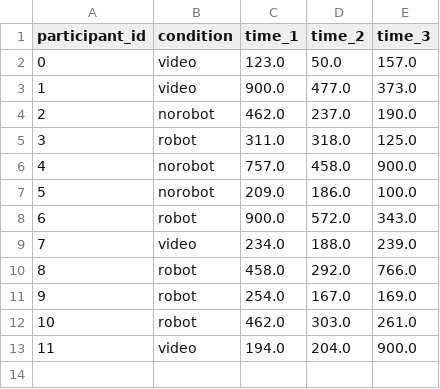
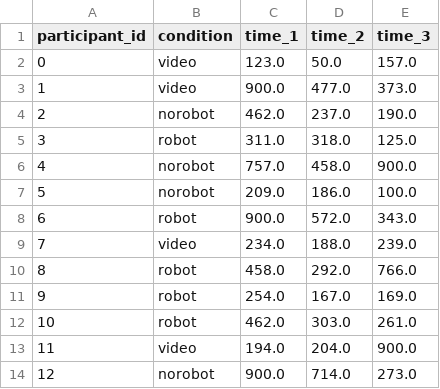
Before and after one commit to prithupareek/HRIStudy, a CSV file: data.csv, drawn as a sheet; the diff names each change by its address in the sheet, - before the commit and + after, or states it on an @@ line.

Commit message:
added participant 12

```diff
--- a/data.csv
+++ b/data.csv
+row 14: 12 | norobot | 900.0 | 714.0 | 273.0
```
